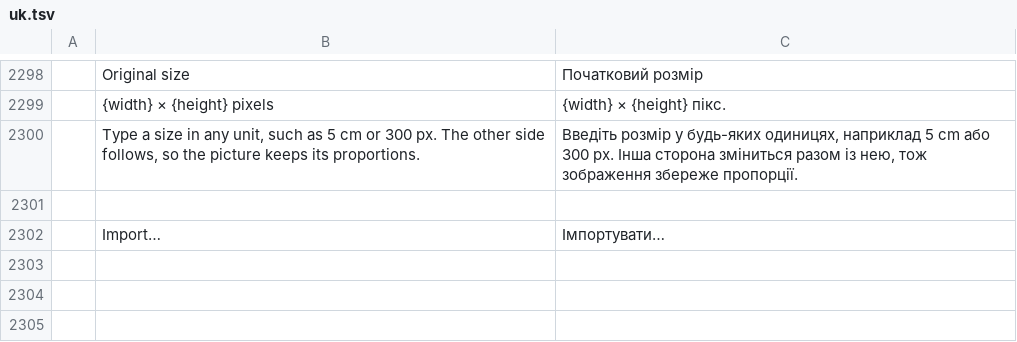
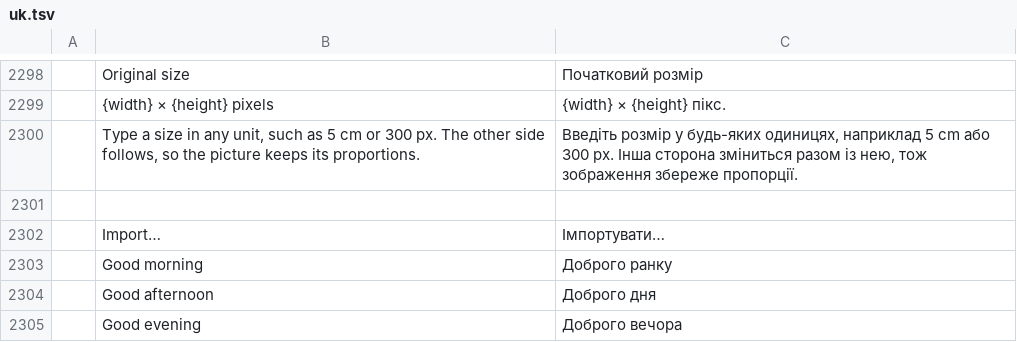
Before and after one commit to willian-ndias/nider-text, a TSV file: crates/ui-egui/src/i18n/uk.tsv, drawn as a sheet; only a part is shown, gaps mark what is left out.

```diff
--- a/crates/ui-egui/src/i18n/uk.tsv
+++ b/crates/ui-egui/src/i18n/uk.tsv
@@ -2302 +2302,4 @@
 	Import…	Імпортувати…
+	Good morning	Доброго ранку
+	Good afternoon	Доброго дня
+	Good evening	Доброго вечора
```
Also changed, not shown: crates/ui-egui/src/i18n/de.tsv, crates/ui-egui/src/i18n/et.tsv, 29 other files.
